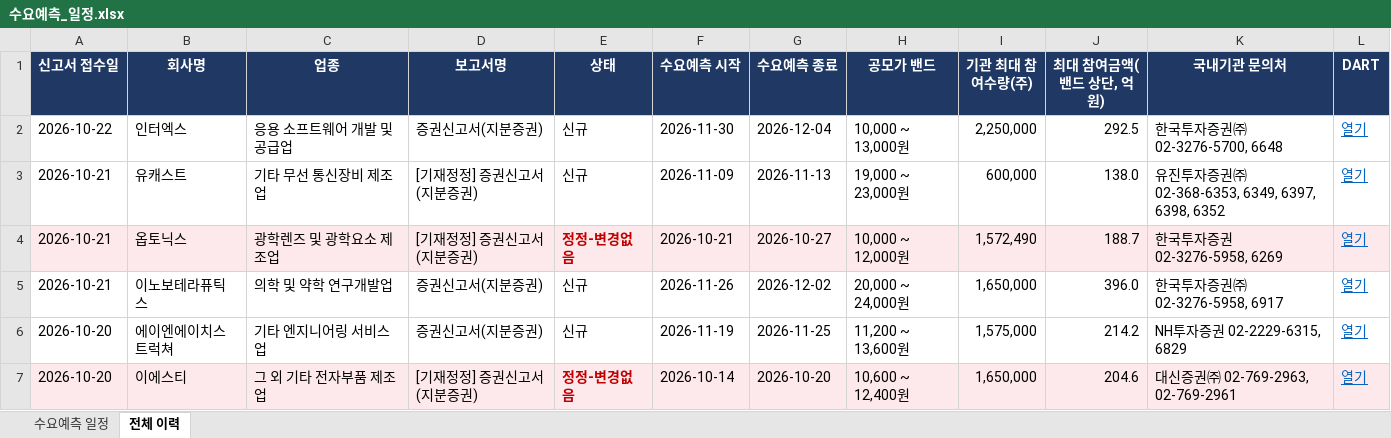
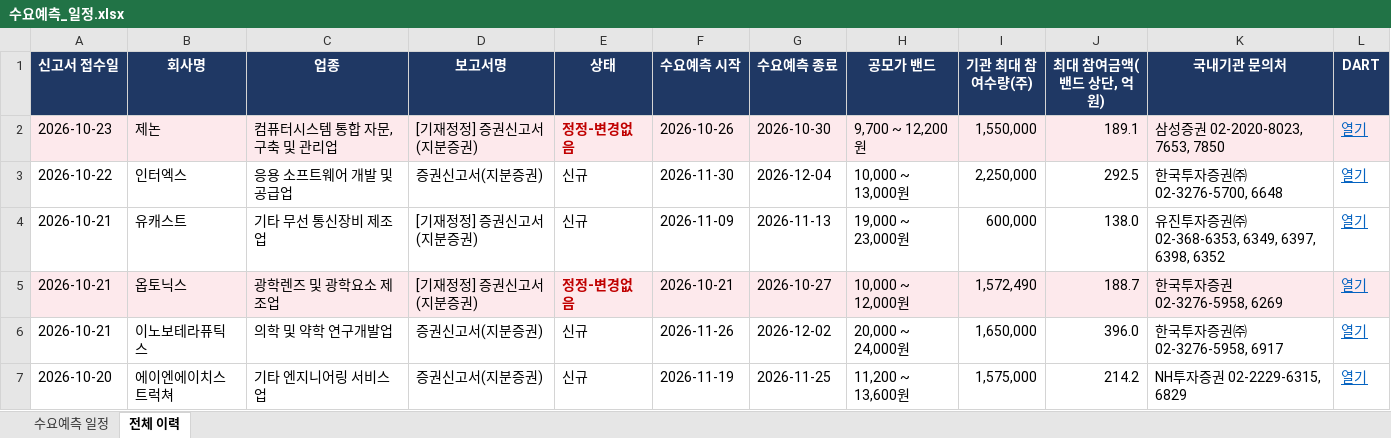
Before and after one commit to population1541/ipo-dashboard, an Excel workbook: 수요예측_일정.xlsx, sheet 전체 이력, drawn as a sheet; only a part is shown; the shorter side is filled out with more unchanged rows; values as stored, in another font and other column widths than the file's, no borders; the diff names each change by its address in the sheet, - before the commit and + after, or states it on an @@ line.

```diff
--- a/수요예측_일정.xlsx (sheet 전체 이력)
+++ b/수요예측_일정.xlsx (sheet 전체 이력)
+row 2: 2026-10-23 | 제논 | 컴퓨터시스템 통합 자문, 구축 및 관리업 | [기재정정] 증권신고서(지분증권) | 정정-변경없음 | 2026-10-26 | 2026-10-30 | 9,700 ~ 12,200원 | 1,550,000 | 189.1 | 삼성증권 02-2020-8023, 7653, 7850 | 열기
```
Also changed, not shown: sheet 수요예측 일정.
